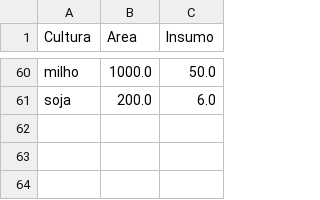
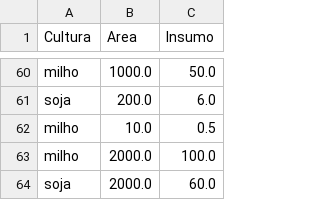
Before and after one commit to DenizFeital/Startup, a CSV file: dados_farmtech.csv, drawn as a sheet; only a part is shown, gaps mark what is left out.

```diff
--- a/dados_farmtech.csv
+++ b/dados_farmtech.csv
@@ -61 +61,4 @@ milho,1000.0,50.0
 soja,200.0,6.0
+milho,10.0,0.5
+milho,2000.0,100.0
+soja,2000.0,60.0
```
Also changed, not shown: 1 other file.
